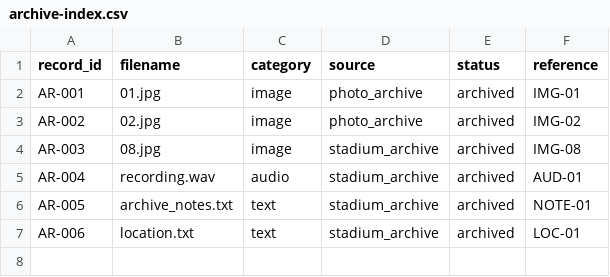
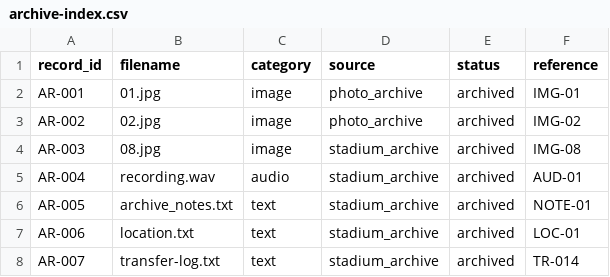
Before and after one commit to john-doe-archive/archive-index, a CSV file: archive-index.csv, drawn as a sheet.

Commit message:
Update archive-index.csv

```diff
--- a/archive-index.csv
+++ b/archive-index.csv
@@ -7 +7,2 @@ AR-005,archive_notes.txt,text,stadium_archive,archived,NOTE-01
 AR-006,location.txt,text,stadium_archive,archived,LOC-01
+AR-007,transfer-log.txt,text,stadium_archive,archived,TR-014
```
